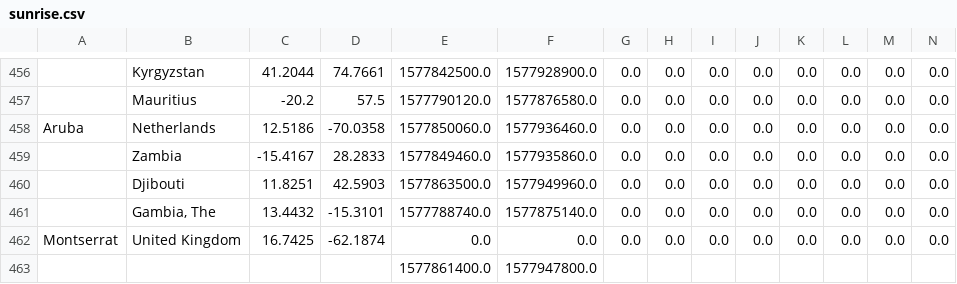
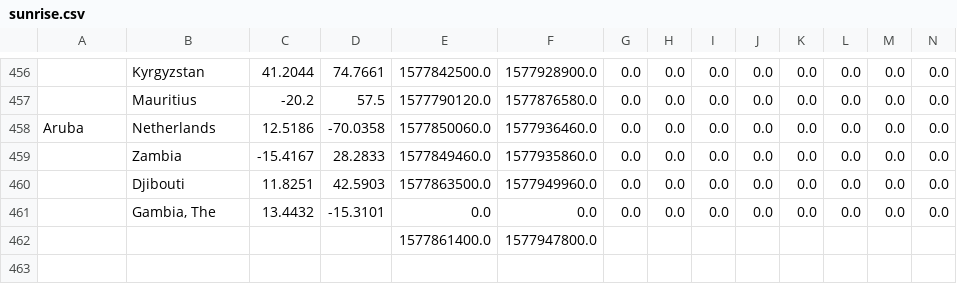
Before and after one commit to MounicaSubramanium/COVID-19, a CSV file: csv/sunrise.csv, drawn as a sheet; only a part is shown, gaps mark what is left out; rows hold the shown columns only; the diff names each change by its address in the sheet, - before the commit and + after, or states it on an @@ line.

```diff
--- a/csv/sunrise.csv
+++ b/csv/sunrise.csv
-E461: 1577788740.0
+E461: 0.0
-F461: 1577875140.0
+F461: 0.0
-row 462: Montserrat | United Kingdom | 16.7425 | -62.1874 | 0.0 | 0.0 | 0.0 | 0.0 | 0.0 | 0.0 | 0.0 | 0.0 | 0.0 | 0.0
```
Also changed, not shown: csv/cloud.csv, csv/humidity.csv, 10 other files.
